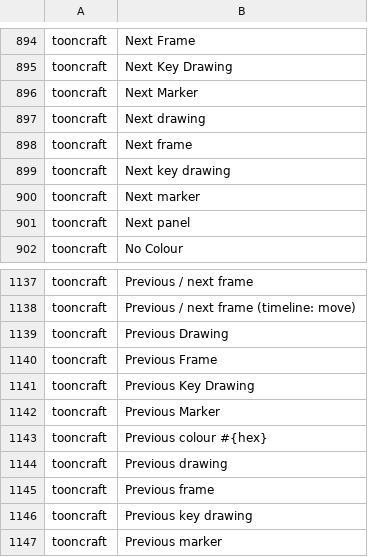
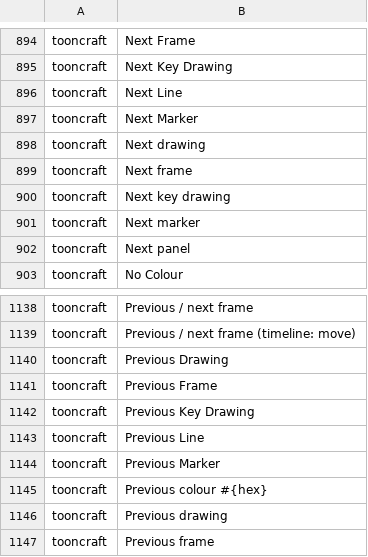
Before and after one commit to XmYx/tooncraft, a TSV file: locales/tooncraft.tsv, drawn as a sheet; only a part is shown, gaps mark what is left out; the shorter side is filled out with more unchanged rows.

```diff
--- a/locales/tooncraft.tsv
+++ b/locales/tooncraft.tsv
@@ -895,2 +895,3 @@ tooncraft	Next Frame
 tooncraft	Next Key Drawing	
+tooncraft	Next Line	
 tooncraft	Next Marker	
@@ -1141,2 +1142,3 @@ tooncraft	Previous Frame
 tooncraft	Previous Key Drawing	
+tooncraft	Previous Line	
 tooncraft	Previous Marker	
```
